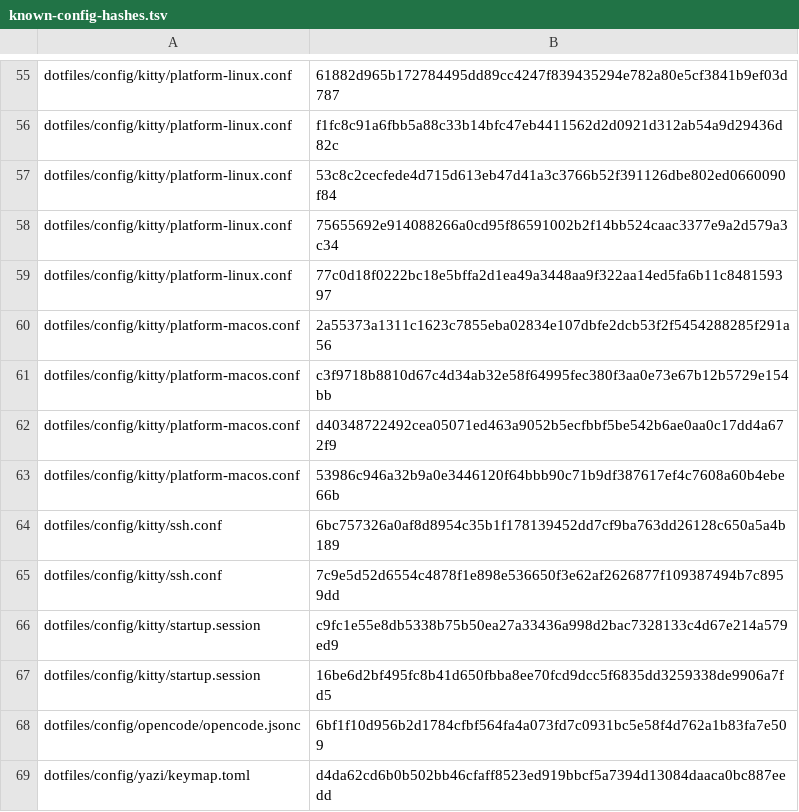
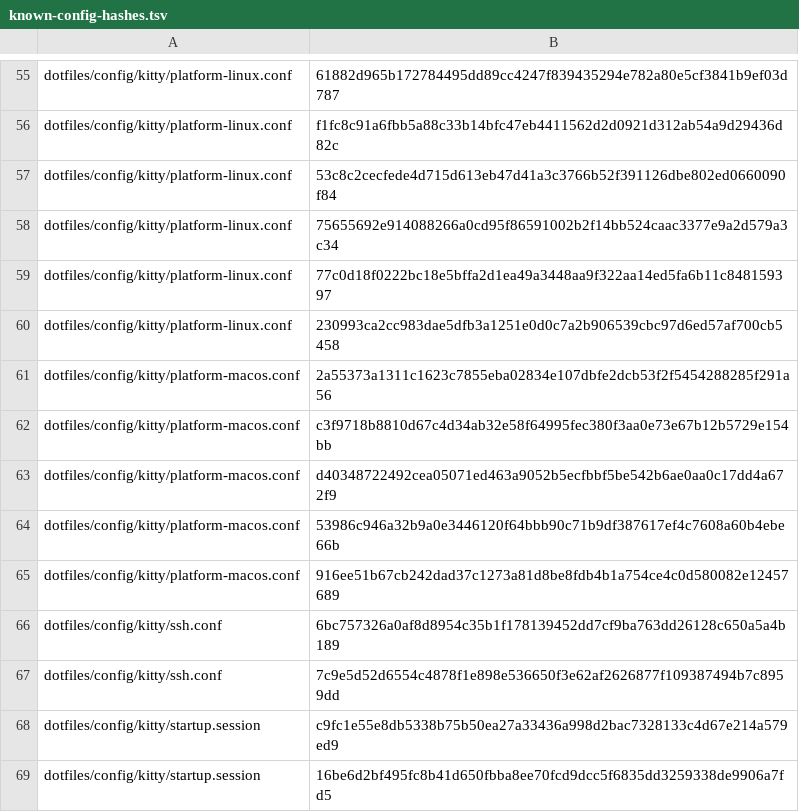
Before and after one commit to mssaleh/workspace-setup, a TSV file: lib/known-config-hashes.tsv, drawn as a sheet; only a part is shown, gaps mark what is left out; the shorter side is filled out with more unchanged rows.

```diff
--- a/lib/known-config-hashes.tsv
+++ b/lib/known-config-hashes.tsv
@@ -59,2 +59,3 @@ dotfiles/config/kitty/platform-linux.conf	75655692e914088266a0cd95f86591002b2f14
 dotfiles/config/kitty/platform-linux.conf	77c0d18f0222bc18e5bffa2d1ea49a3448aa9f322aa14ed5fa6b11c848159397
+dotfiles/config/kitty/platform-linux.conf	230993ca2cc983dae5dfb3a1251e0d0c7a2b906539cbc97d6ed57af700cb5458
 dotfiles/config/kitty/platform-macos.conf	2a55373a1311c1623c7855eba02834e107dbfe2dcb53f2f5454288285f291a56
@@ -63,2 +64,3 @@ dotfiles/config/kitty/platform-macos.conf	d40348722492cea05071ed463a9052b5ecfbbf
 dotfiles/config/kitty/platform-macos.conf	53986c946a32b9a0e3446120f64bbb90c71b9df387617ef4c7608a60b4ebe66b
+dotfiles/config/kitty/platform-macos.conf	916ee51b67cb242dad37c1273a81d8be8fdb4b1a754ce4c0d580082e12457689
 dotfiles/config/kitty/ssh.conf	6bc757326a0af8d8954c35b1f178139452dd7cf9ba763dd26128c650a5a4b189
```
Also changed, not shown: 2 other files.
